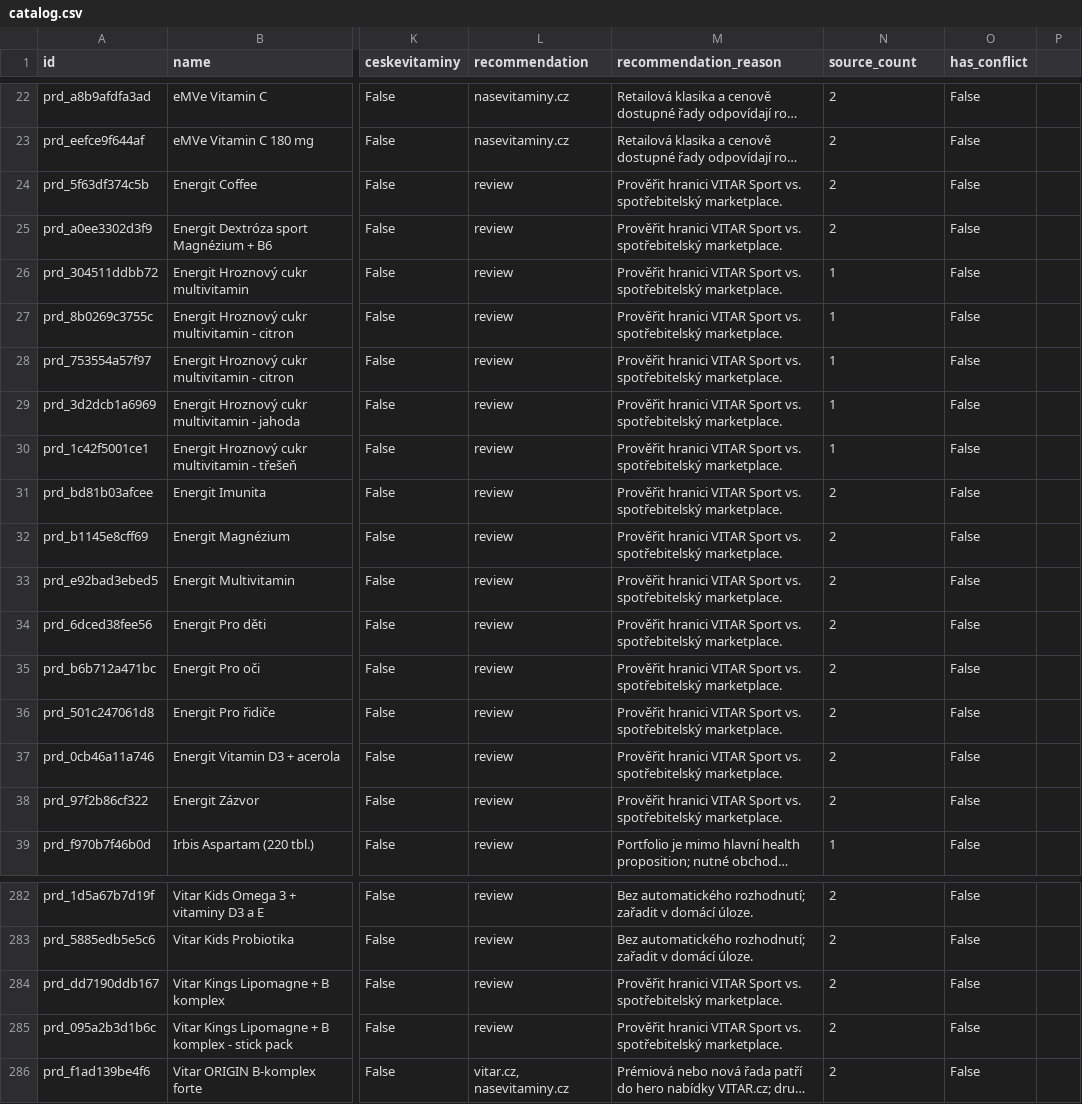
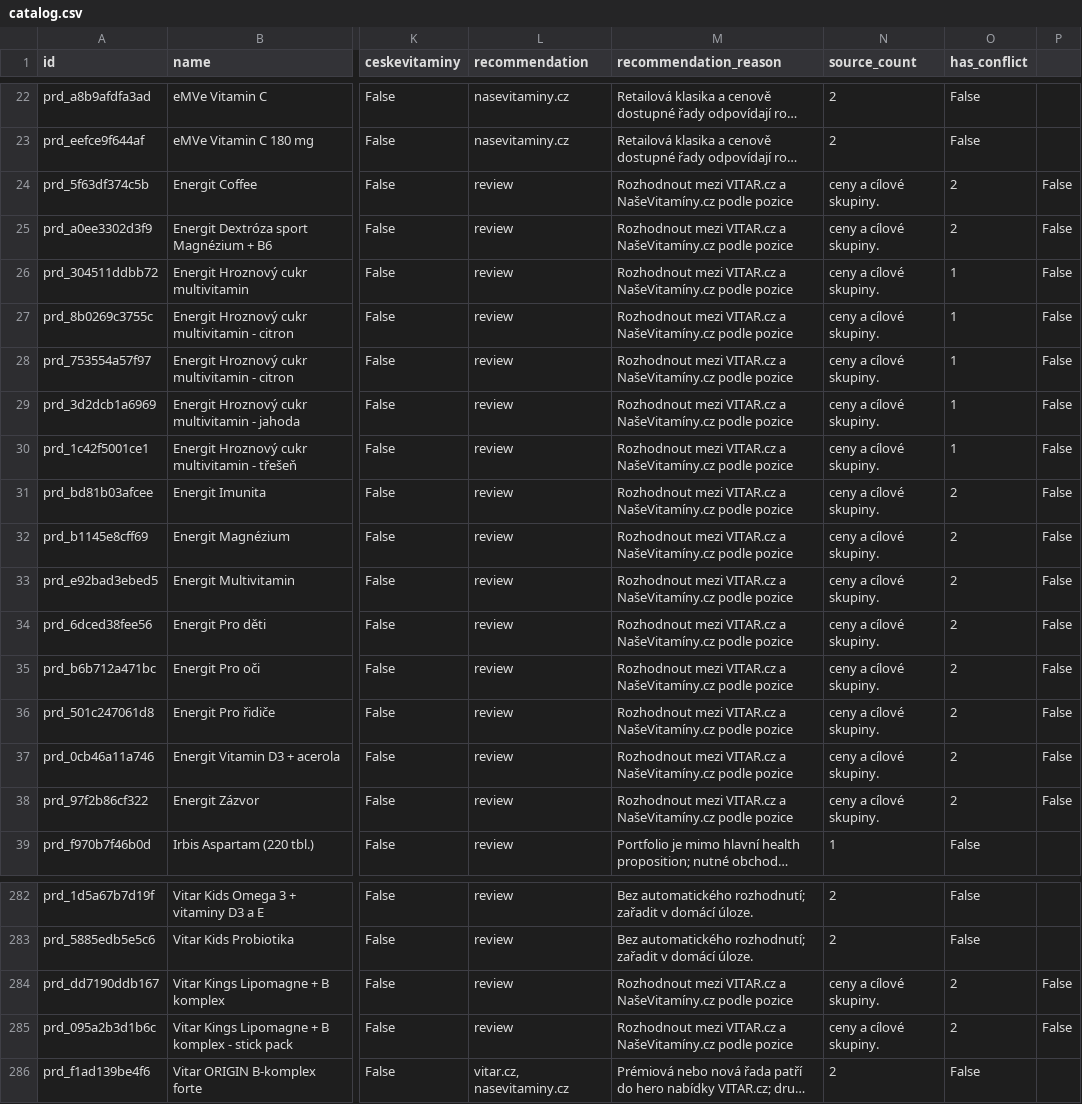
Before and after one commit to jurajgiacko/vitarecommerce, a CSV file: workbench/data/current/catalog.csv, drawn as a sheet; only a part is shown, gaps mark what is left out; long unchanged cells end in …; the diff names each change by its address in the sheet, - before the commit and + after, or states it on an @@ line.

```diff
--- a/workbench/data/current/catalog.csv
+++ b/workbench/data/current/catalog.csv
-M24:M38 (recommendation_reason): Prověřit hranici VITAR Sport vs. spotřebitelský marketplace.
+M24:M38 (recommendation_reason): Rozhodnout mezi VITAR.cz a NašeVitamíny.cz podle pozice
-N24:N25 (source_count): 2
+N24:N25 (source_count): ceny a cílové skupiny.
-O24:O25 (has_conflict): False
+O24:O25 (has_conflict): 2
-P24:P38: (empty)
+P24:P38: False
-N26:N30 (source_count): 1
+N26:N30 (source_count): ceny a cílové skupiny.
-O26:O30 (has_conflict): False
+O26:O30 (has_conflict): 1
-N31:N38 (source_count): 2
+N31:N38 (source_count): ceny a cílové skupiny.
-O31:O38 (has_conflict): False
+O31:O38 (has_conflict): 2
-M284:M285 (recommendation_reason): Prověřit hranici VITAR Sport vs. spotřebitelský marketplace.
+M284:M285 (recommendation_reason): Rozhodnout mezi VITAR.cz a NašeVitamíny.cz podle pozice
-N284:N285 (source_count): 2
+N284:N285 (source_count): ceny a cílové skupiny.
-O284:O285 (has_conflict): False
+O284:O285 (has_conflict): 2
-P284:P285: (empty)
+P284:P285: False
```
Also changed, not shown: 14 other files.
